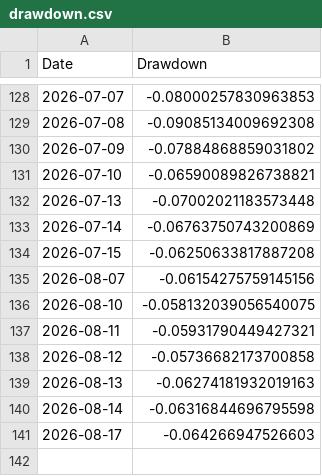
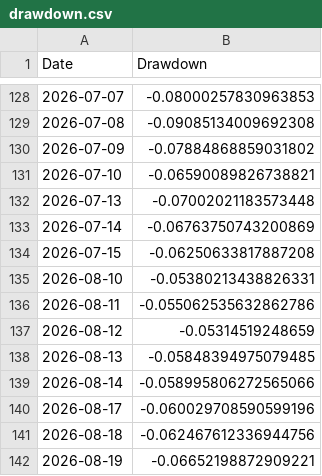
Before and after one commit to amitchoksi7747-debug/momentum-dashboard, a CSV file: data/processed/strategies/S1/drawdown.csv, drawn as a sheet; only a part is shown, gaps mark what is left out.

```diff
--- a/data/processed/strategies/S1/drawdown.csv
+++ b/data/processed/strategies/S1/drawdown.csv
@@ -134,8 +134,9 @@ Date,Drawdown
 2026-07-15,-0.06250633817887208
-2026-08-07,-0.06154275759145156
-2026-08-10,-0.058132039056540075
-2026-08-11,-0.05931790449427321
-2026-08-12,-0.05736682173700858
-2026-08-13,-0.06274181932019163
-2026-08-14,-0.06316844696795598
-2026-08-17,-0.064266947526603
+2026-08-10,-0.05380213438826331
+2026-08-11,-0.055062535632862786
+2026-08-12,-0.05314519248659
+2026-08-13,-0.05848394975079485
+2026-08-14,-0.058995806272565066
+2026-08-17,-0.060029708590599196
+2026-08-18,-0.062467612336944756
+2026-08-19,-0.06652198872909221
```
Also changed, not shown: data/processed/mf_comparison/navs.csv, data/processed/mf_comparison/rebased.csv, 29 other files.
